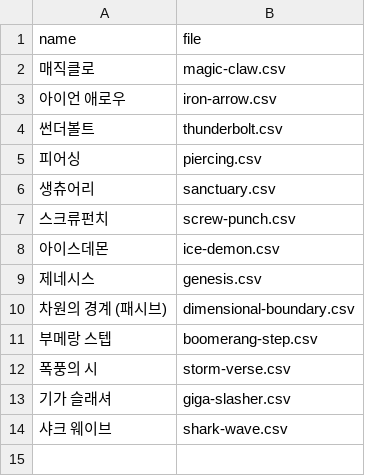
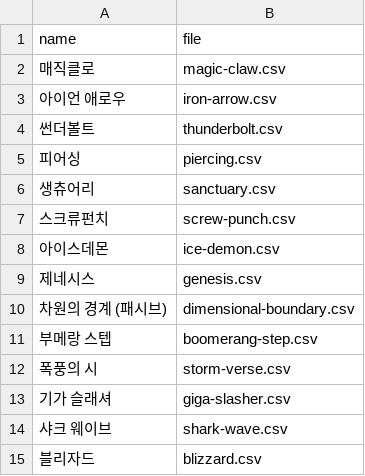
Before and after one commit to hyuNi33/iryu-youtube-alert, a CSV file: datas/isekai-perf/meta.csv, drawn as a sheet; the diff names each change by its address in the sheet, - before the commit and + after, or states it on an @@ line.

```diff
--- a/datas/isekai-perf/meta.csv
+++ b/datas/isekai-perf/meta.csv
+row 15: 블리자드 | blizzard.csv
```
Also changed, not shown: 3 other files.
